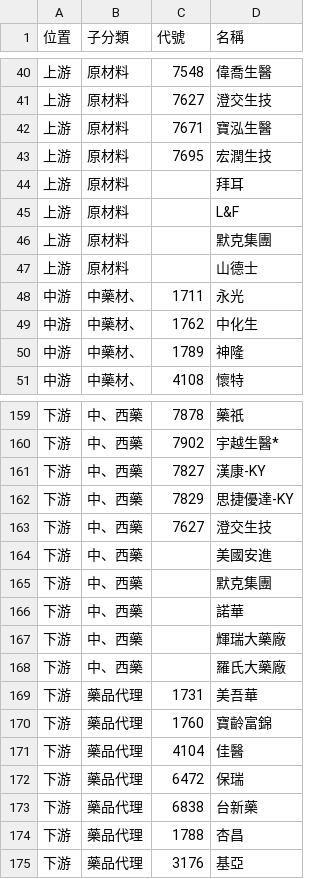
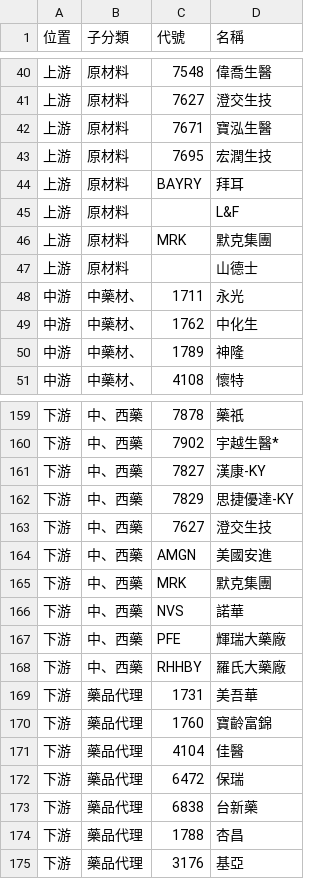
Before and after one commit to wenchiehlee-investment/ic.tpex.org.tw, a CSV file: data/raw_SupplyChain_C100.csv, drawn as a sheet; only a part is shown, gaps mark what is left out.

```diff
--- a/data/raw_SupplyChain_C100.csv
+++ b/data/raw_SupplyChain_C100.csv
@@ -43,5 +43,5 @@
 上游,原材料,7695,宏潤生技
-上游,原材料,,拜耳
+上游,原材料,BAYRY,拜耳
 上游,原材料,,L&F
-上游,原材料,,默克集團
+上游,原材料,MRK,默克集團
 上游,原材料,,山德士
@@ -163,7 +163,7 @@
 下游,中、西藥,7627,澄交生技
-下游,中、西藥,,美國安進
-下游,中、西藥,,默克集團
-下游,中、西藥,,諾華
-下游,中、西藥,,輝瑞大藥廠
-下游,中、西藥,,羅氏大藥廠
+下游,中、西藥,AMGN,美國安進
+下游,中、西藥,MRK,默克集團
+下游,中、西藥,NVS,諾華
+下游,中、西藥,PFE,輝瑞大藥廠
+下游,中、西藥,RHHBY,羅氏大藥廠
 下游,藥品代理,1731,美吾華
```
Also changed, not shown: data/raw_SupplyChainMap.csv, data/raw_SupplyChain_5200.csv, 15 other files.
